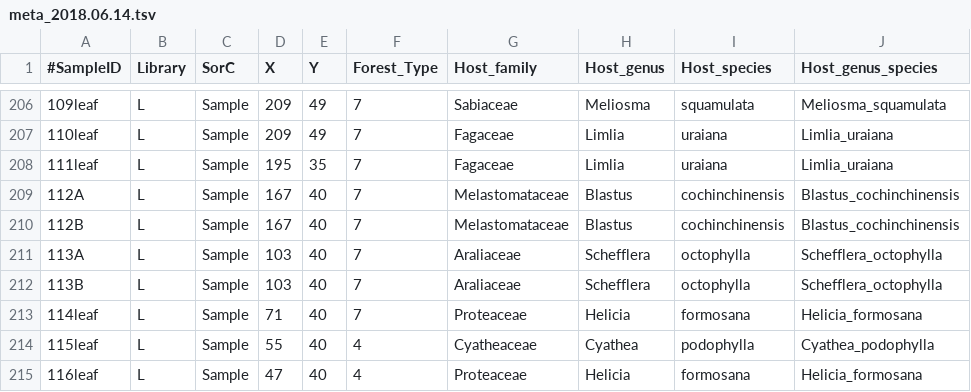
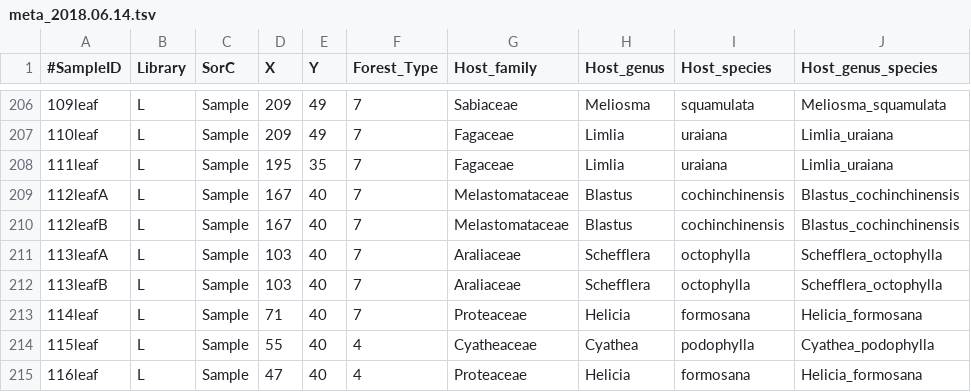
Before and after one commit to danchurch/taiwan_combined, a TSV file: meta_2018.06.14.tsv, drawn as a sheet; only a part is shown, gaps mark what is left out; the diff names each change by its address in the sheet, - before the commit and + after, or states it on an @@ line.

```diff
--- a/meta_2018.06.14.tsv
+++ b/meta_2018.06.14.tsv
-A209 (#SampleID): 112A
+A209 (#SampleID): 112leafA
-A210 (#SampleID): 112B
+A210 (#SampleID): 112leafB
-A211 (#SampleID): 113A
+A211 (#SampleID): 113leafA
-A212 (#SampleID): 113B
+A212 (#SampleID): 113leafB
```
Also changed, not shown: 4 other files.
